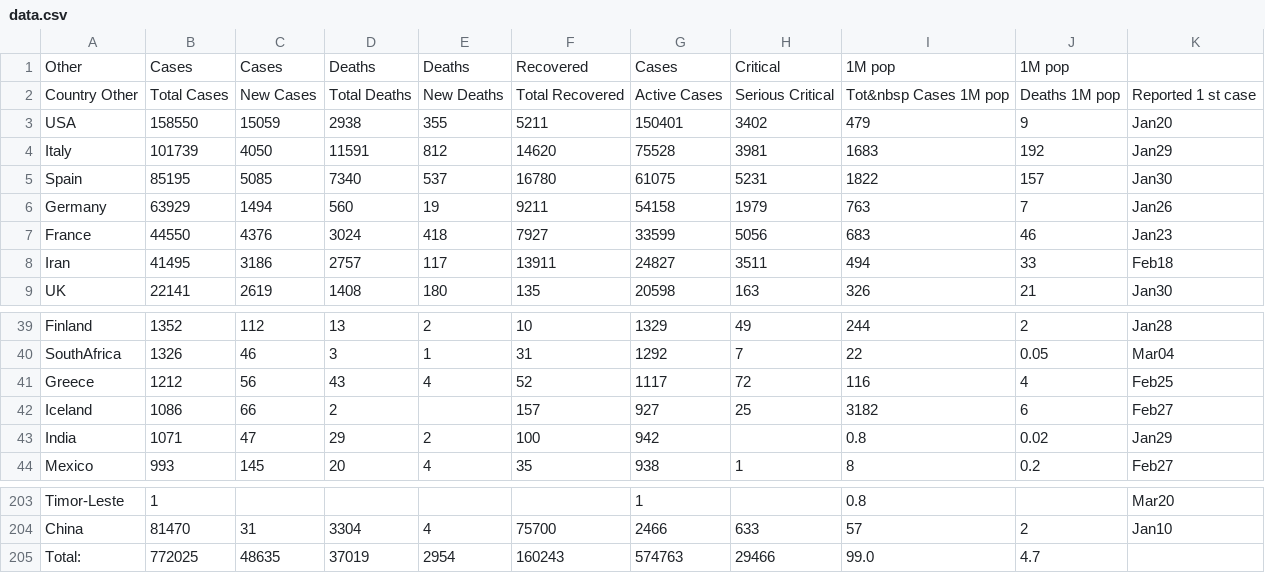
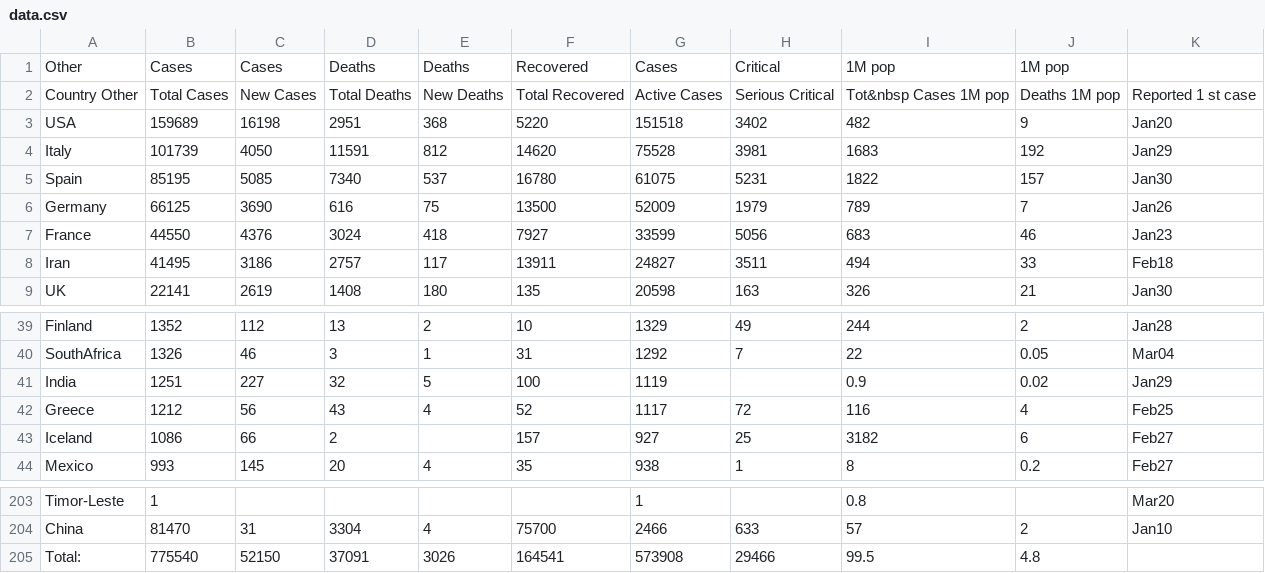
Before and after one commit to hemantaduwarah1/data, a CSV file: data.csv, drawn as a sheet; only a part is shown, gaps mark what is left out.

Commit message:
update

```diff
--- a/data.csv
+++ b/data.csv
@@ -2,6 +2,6 @@ Other,Cases,Cases,Deaths,Deaths,Recovered,Cases,Critical,1M pop,1M pop
 Country  Other,Total Cases,New Cases,Total Deaths,New Deaths,Total Recovered,Active Cases,Serious  Critical,Tot&nbsp Cases 1M pop,Deaths 1M pop,Reported 1 st  case,
-USA,158550,15059,2938,355,5211,150401,3402,479,9,Jan20,
+USA,159689,16198,2951,368,5220,151518,3402,482,9,Jan20,
 Italy,101739,4050,11591,812,14620,75528,3981,1683,192,Jan29,
 Spain,85195,5085,7340,537,16780,61075,5231,1822,157,Jan30,
-Germany,63929,1494,560,19,9211,54158,1979,763,7,Jan26,
+Germany,66125,3690,616,75,13500,52009,1979,789,7,Jan26,
 France,44550,4376,3024,418,7927,33599,5056,683,46,Jan23,
@@ -40,5 +40,5 @@ Finland,1352,112,13,2,10,1329,49,244,2,Jan28,
 SouthAfrica,1326,46,3,1,31,1292,7,22,0.05,Mar04,
+India,1251,227,32,5,100,1119,,0.9,0.02,Jan29,
 Greece,1212,56,43,4,52,1117,72,116,4,Feb25,
 Iceland,1086,66,2,,157,927,25,3182,6,Feb27,
-India,1071,47,29,2,100,942,,0.8,0.02,Jan29,
 Mexico,993,145,20,4,35,938,1,8,0.2,Feb27,
@@ -204,2 +204,2 @@ Timor-Leste,1,,,,,1,,0.8,,Mar20,
 China,81470,31,3304,4,75700,2466,633,57,2,Jan10,
-Total:,772025,48635,37019,2954,160243,574763,29466,99.0,4.7,,,
+Total:,775540,52150,37091,3026,164541,573908,29466,99.5,4.8,,,
```
